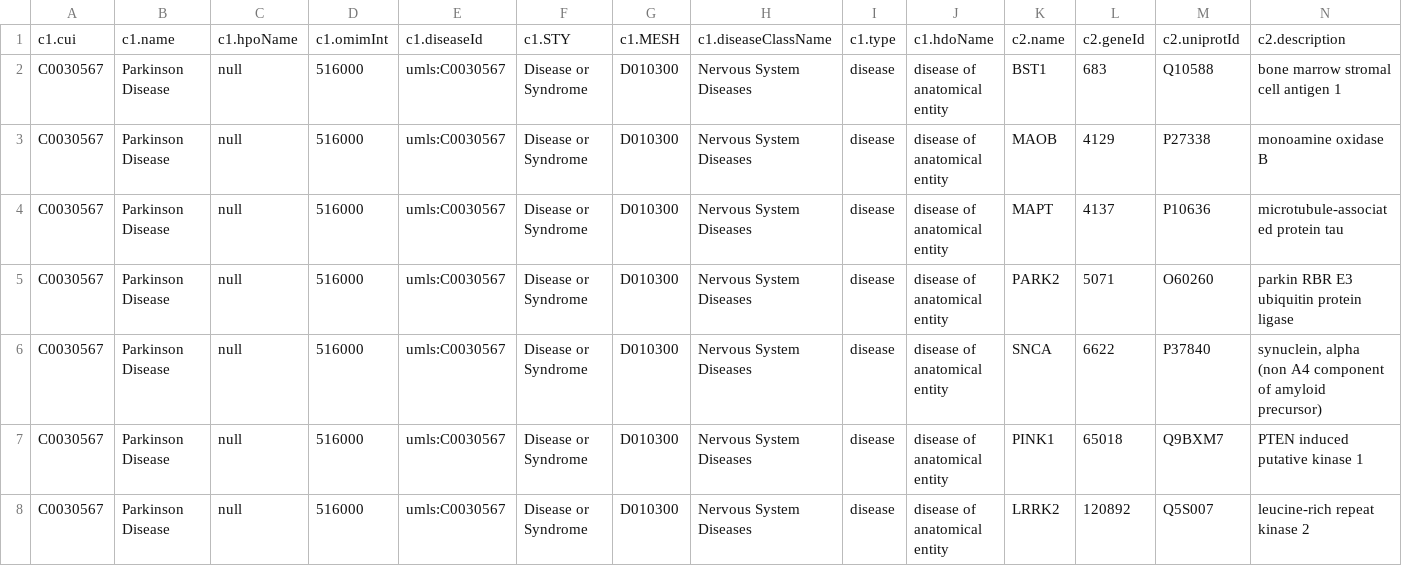
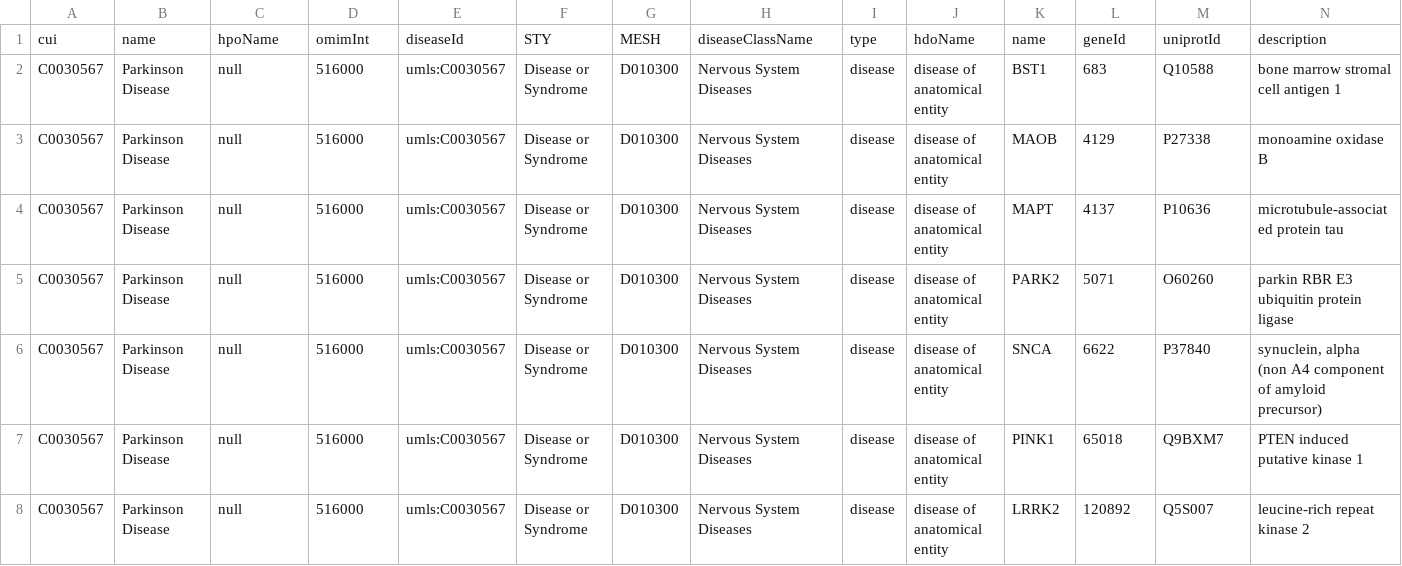
Before and after one commit to georgemarselis/homeworkdb, a TSV file: disgenet/disgenet_data.tsv, drawn as a sheet; only a part is shown; removed rows and columns are numbered as before the commit, all else as after; rows hold the shown columns only; the diff names each change by its address in the sheet, - before the commit and + after, or states it on an @@ line.

Commit message:
got the damn name

```diff
--- a/disgenet/disgenet_data.tsv
+++ b/disgenet/disgenet_data.tsv
-row 1: c1.cui | c1.name | c1.hpoName | c1.omimInt | c1.diseaseId | c1.STY | c1.MESH | c1.diseaseClassName | c1.type | c1.hdoName | c2.name | c2.geneId | c2.uniprotId | c2.description
+row 1: cui | name | hpoName | omimInt | diseaseId | STY | MESH | diseaseClassName | type | hdoName | name | geneId | uniprotId | description
```
Also changed, not shown: 1 other file.
